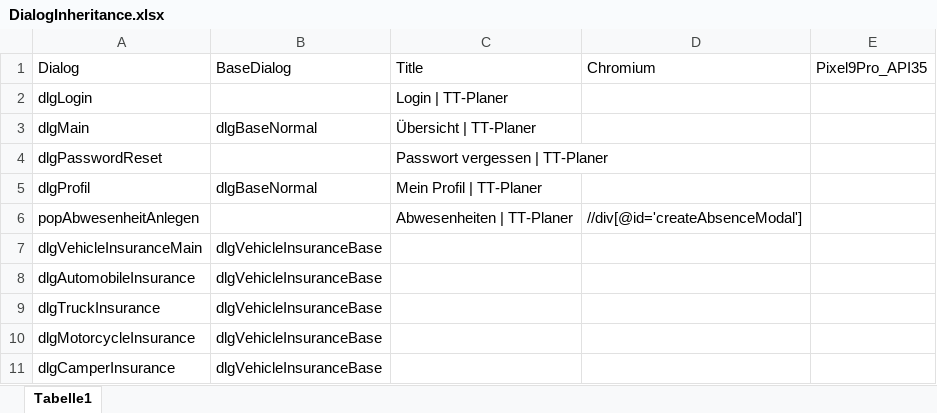
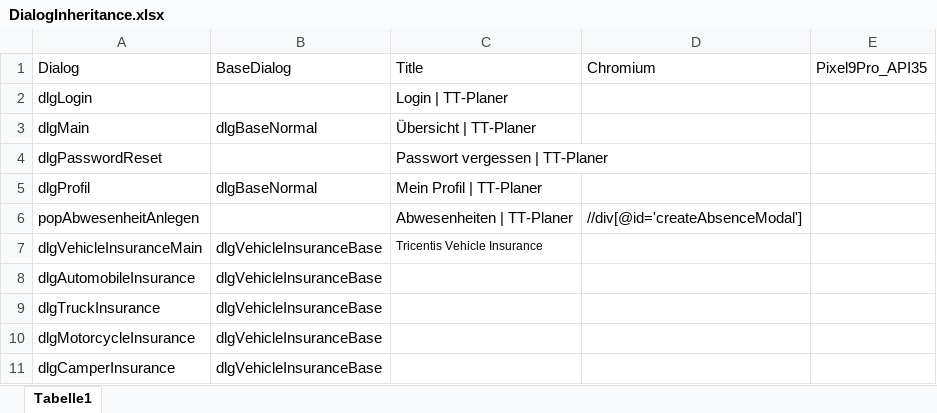
Before and after one commit to fargus68/OnTop, an Excel workbook: Data/Dialogs/DialogInheritance.xlsx, sheet Tabelle1, drawn as a sheet; values as stored, in another font and other column widths than the file's, no borders; the diff names each change by its address in the sheet, - before the commit and + after, or states it on an @@ line.

```diff
--- a/Data/Dialogs/DialogInheritance.xlsx (sheet Tabelle1)
+++ b/Data/Dialogs/DialogInheritance.xlsx (sheet Tabelle1)
-C7: (empty)
+C7: Tricentis Vehicle Insurance
```
Also changed, not shown: Data/Dialogs/dlgAutomobileInsurance.xlsx, Data/Dialogs/dlgVehicleInsuranceBase.xlsx, 24 other files.
